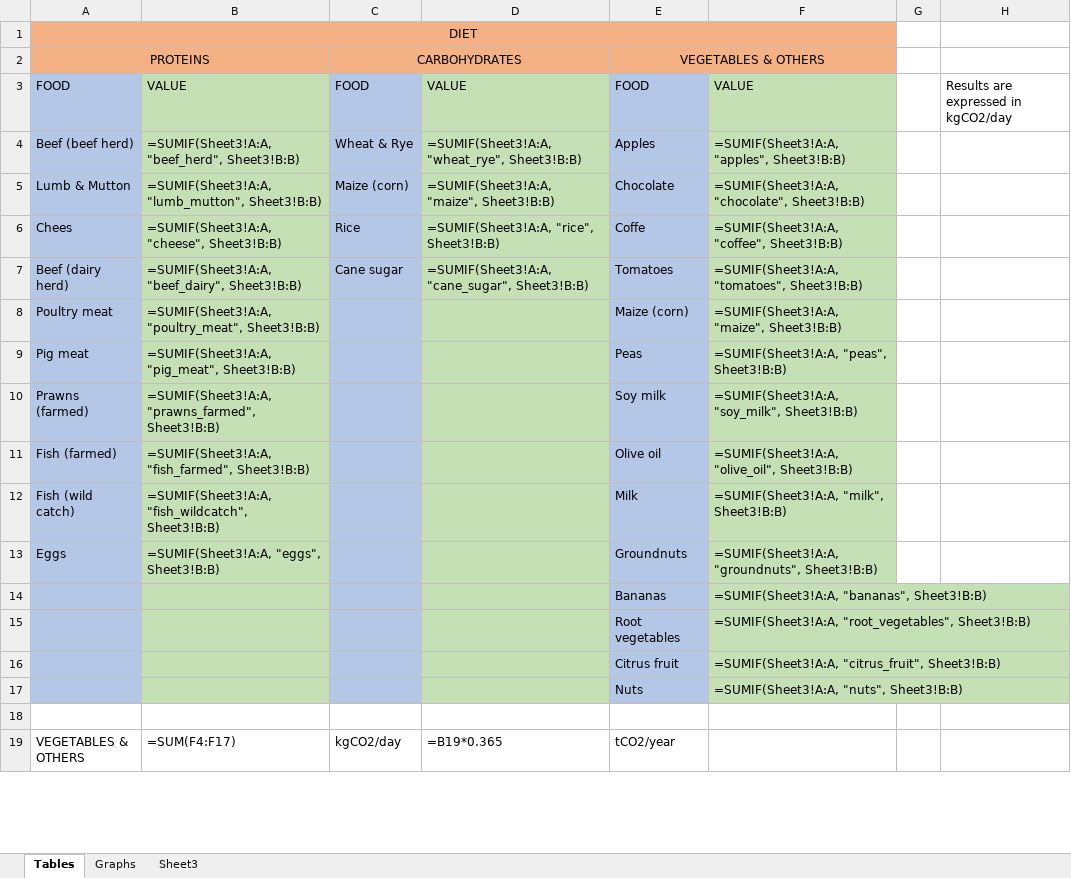
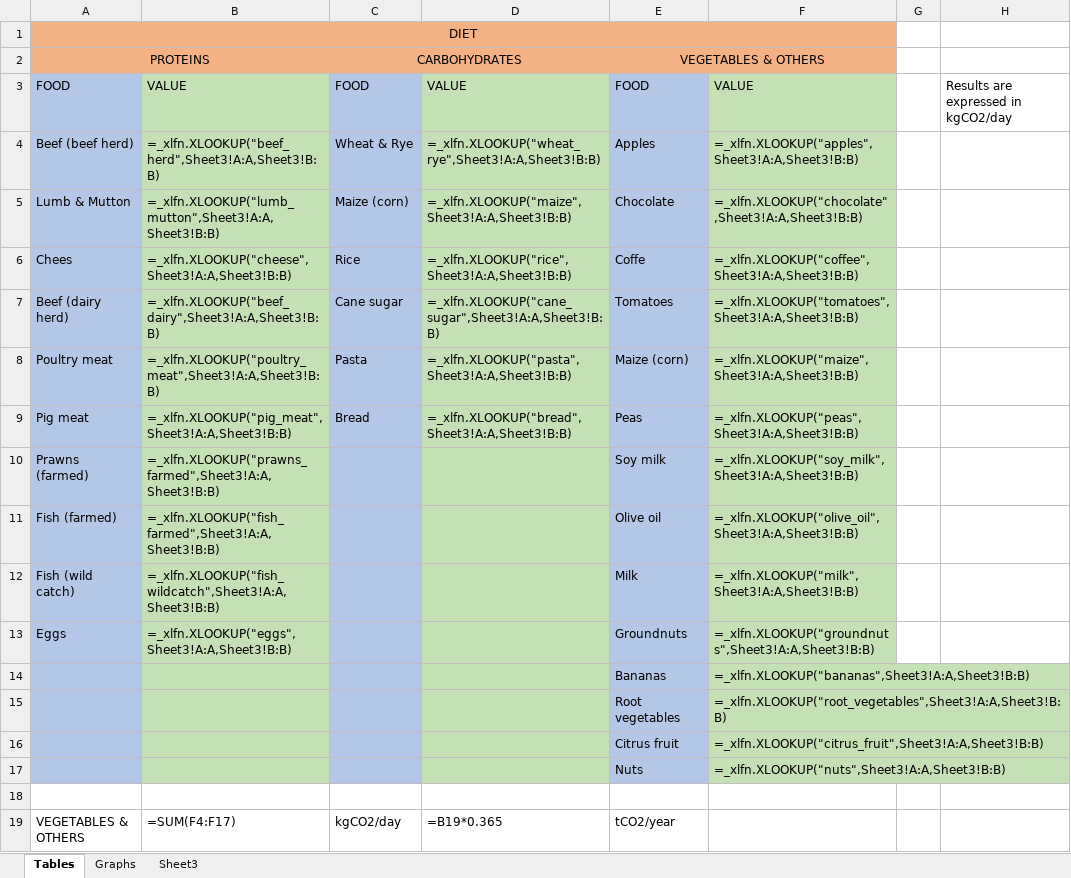
Before and after one commit to SERGGroup/CarbonFootprintWebApp, an Excel workbook: CarbonFootprint_site/results_download.xlsx, sheet Tables, drawn as a sheet; only a part is shown; values as stored, in another font and other column widths than the file's, no borders; formulas without a stored value are shown as written; the diff covers the shown part only; the diff names each change by its address in the sheet, - before the commit and + after, or states it on an @@ line.

```diff
--- a/CarbonFootprint_site/results_download.xlsx (sheet Tables)
+++ b/CarbonFootprint_site/results_download.xlsx (sheet Tables)
-B4: =SUMIF(Sheet3!A:A, "beef_herd", Sheet3!B:B)
+B4: =_xlfn.XLOOKUP("beef_herd",Sheet3!A:A,Sheet3!B:B)
-D4: =SUMIF(Sheet3!A:A, "wheat_rye", Sheet3!B:B)
+D4: =_xlfn.XLOOKUP("wheat_rye",Sheet3!A:A,Sheet3!B:B)
-F4: =SUMIF(Sheet3!A:A, "apples", Sheet3!B:B)
+F4: =_xlfn.XLOOKUP("apples",Sheet3!A:A,Sheet3!B:B)
-B5: =SUMIF(Sheet3!A:A, "lumb_mutton", Sheet3!B:B)
+B5: =_xlfn.XLOOKUP("lumb_mutton",Sheet3!A:A,Sheet3!B:B)
-D5: =SUMIF(Sheet3!A:A, "maize", Sheet3!B:B)
+D5: =_xlfn.XLOOKUP("maize",Sheet3!A:A,Sheet3!B:B)
-F5: =SUMIF(Sheet3!A:A, "chocolate", Sheet3!B:B)
+F5: =_xlfn.XLOOKUP("chocolate",Sheet3!A:A,Sheet3!B:B)
-B6: =SUMIF(Sheet3!A:A, "cheese", Sheet3!B:B)
+B6: =_xlfn.XLOOKUP("cheese",Sheet3!A:A,Sheet3!B:B)
-D6: =SUMIF(Sheet3!A:A, "rice", Sheet3!B:B)
+D6: =_xlfn.XLOOKUP("rice",Sheet3!A:A,Sheet3!B:B)
-F6: =SUMIF(Sheet3!A:A, "coffee", Sheet3!B:B)
+F6: =_xlfn.XLOOKUP("coffee",Sheet3!A:A,Sheet3!B:B)
-B7: =SUMIF(Sheet3!A:A, "beef_dairy", Sheet3!B:B)
+B7: =_xlfn.XLOOKUP("beef_dairy",Sheet3!A:A,Sheet3!B:B)
-D7: =SUMIF(Sheet3!A:A, "cane_sugar", Sheet3!B:B)
+D7: =_xlfn.XLOOKUP("cane_sugar",Sheet3!A:A,Sheet3!B:B)
-F7: =SUMIF(Sheet3!A:A, "tomatoes", Sheet3!B:B)
+F7: =_xlfn.XLOOKUP("tomatoes",Sheet3!A:A,Sheet3!B:B)
-B8: =SUMIF(Sheet3!A:A, "poultry_meat", Sheet3!B:B)
+B8: =_xlfn.XLOOKUP("poultry_meat",Sheet3!A:A,Sheet3!B:B)
-C8: (empty)
+C8: Pasta
-D8: (empty)
+D8: =_xlfn.XLOOKUP("pasta",Sheet3!A:A,Sheet3!B:B)
-F8: =SUMIF(Sheet3!A:A, "maize", Sheet3!B:B)
+F8: =_xlfn.XLOOKUP("maize",Sheet3!A:A,Sheet3!B:B)
-B9: =SUMIF(Sheet3!A:A, "pig_meat", Sheet3!B:B)
+B9: =_xlfn.XLOOKUP("pig_meat",Sheet3!A:A,Sheet3!B:B)
-C9: (empty)
+C9: Bread
-D9: (empty)
+D9: =_xlfn.XLOOKUP("bread",Sheet3!A:A,Sheet3!B:B)
-F9: =SUMIF(Sheet3!A:A, "peas", Sheet3!B:B)
+F9: =_xlfn.XLOOKUP("peas",Sheet3!A:A,Sheet3!B:B)
-B10: =SUMIF(Sheet3!A:A, "prawns_farmed", Sheet3!B:B)
+B10: =_xlfn.XLOOKUP("prawns_farmed",Sheet3!A:A,Sheet3!B:B)
-F10: =SUMIF(Sheet3!A:A, "soy_milk", Sheet3!B:B)
+F10: =_xlfn.XLOOKUP("soy_milk",Sheet3!A:A,Sheet3!B:B)
-B11: =SUMIF(Sheet3!A:A, "fish_farmed", Sheet3!B:B)
+B11: =_xlfn.XLOOKUP("fish_farmed",Sheet3!A:A,Sheet3!B:B)
-F11: =SUMIF(Sheet3!A:A, "olive_oil", Sheet3!B:B)
+F11: =_xlfn.XLOOKUP("olive_oil",Sheet3!A:A,Sheet3!B:B)
-B12: =SUMIF(Sheet3!A:A, "fish_wildcatch", Sheet3!B:B)
+B12: =_xlfn.XLOOKUP("fish_wildcatch",Sheet3!A:A,Sheet3!B:B)
-F12: =SUMIF(Sheet3!A:A, "milk", Sheet3!B:B)
+F12: =_xlfn.XLOOKUP("milk",Sheet3!A:A,Sheet3!B:B)
-B13: =SUMIF(Sheet3!A:A, "eggs", Sheet3!B:B)
+B13: =_xlfn.XLOOKUP("eggs",Sheet3!A:A,Sheet3!B:B)
-F13: =SUMIF(Sheet3!A:A, "groundnuts", Sheet3!B:B)
+F13: =_xlfn.XLOOKUP("groundnuts",Sheet3!A:A,Sheet3!B:B)
-F14: =SUMIF(Sheet3!A:A, "bananas", Sheet3!B:B)
+F14: =_xlfn.XLOOKUP("bananas",Sheet3!A:A,Sheet3!B:B)
-F15: =SUMIF(Sheet3!A:A, "root_vegetables", Sheet3!B:B)
+F15: =_xlfn.XLOOKUP("root_vegetables",Sheet3!A:A,Sheet3!B:B)
-F16: =SUMIF(Sheet3!A:A, "citrus_fruit", Sheet3!B:B)
+F16: =_xlfn.XLOOKUP("citrus_fruit",Sheet3!A:A,Sheet3!B:B)
-F17: =SUMIF(Sheet3!A:A, "nuts", Sheet3!B:B)
+F17: =_xlfn.XLOOKUP("nuts",Sheet3!A:A,Sheet3!B:B)
```
Also changed, not shown: 30 edited cells and cell formats elsewhere in this sheet, sheet Sheet3, charts or pictures, CarbonFootprint_site/template_results.xlsx, 16 other files.
